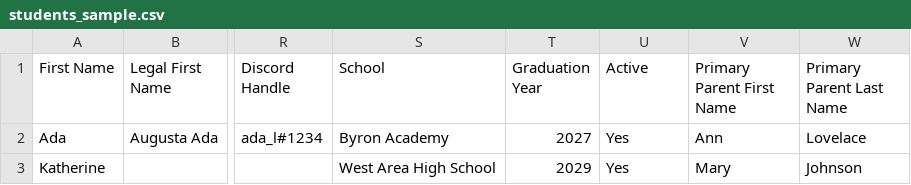
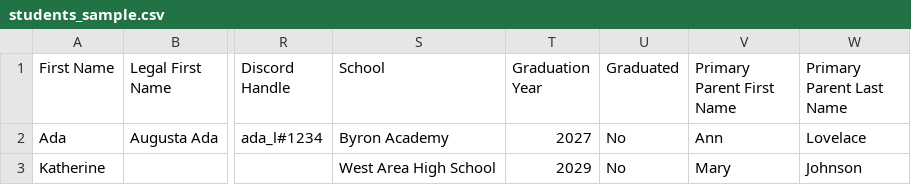
Before and after one commit to geekygirlsarah/gos_admin_portal, a CSV file: templates/samples/students_sample.csv, drawn as a sheet; only a part is shown, gaps mark what is left out; the diff names each change by its address in the sheet, - before the commit and + after, or states it on an @@ line.

Commit message:
Fix imports for other objects (Students, Parents, etc.)

```diff
--- a/templates/samples/students_sample.csv
+++ b/templates/samples/students_sample.csv
-U1: Active
+U1: Graduated
-U2:U3 (Graduated): Yes
+U2:U3 (Graduated): No
```
Also changed, not shown: 3 other files.
